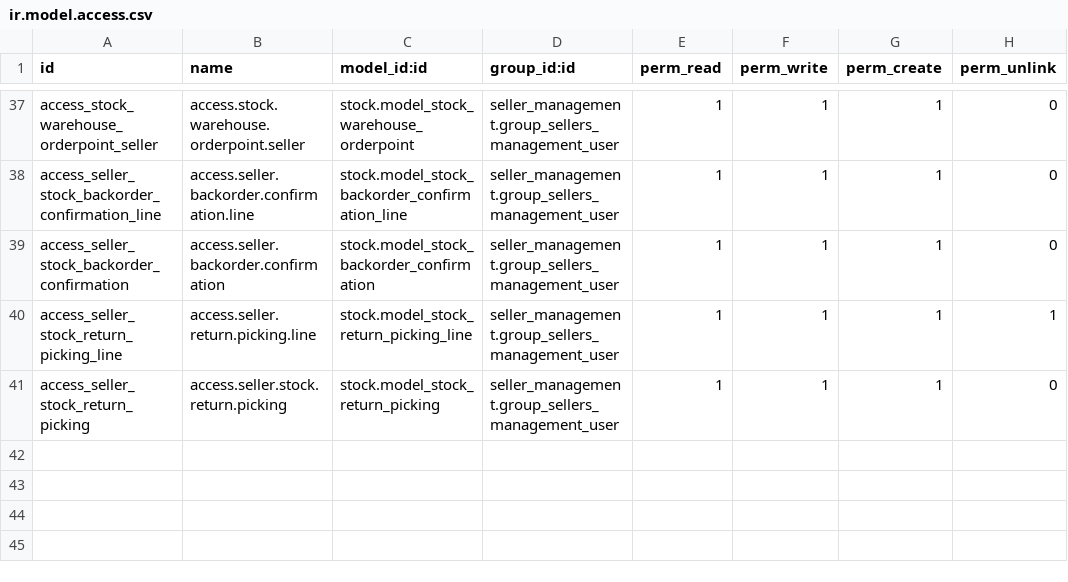
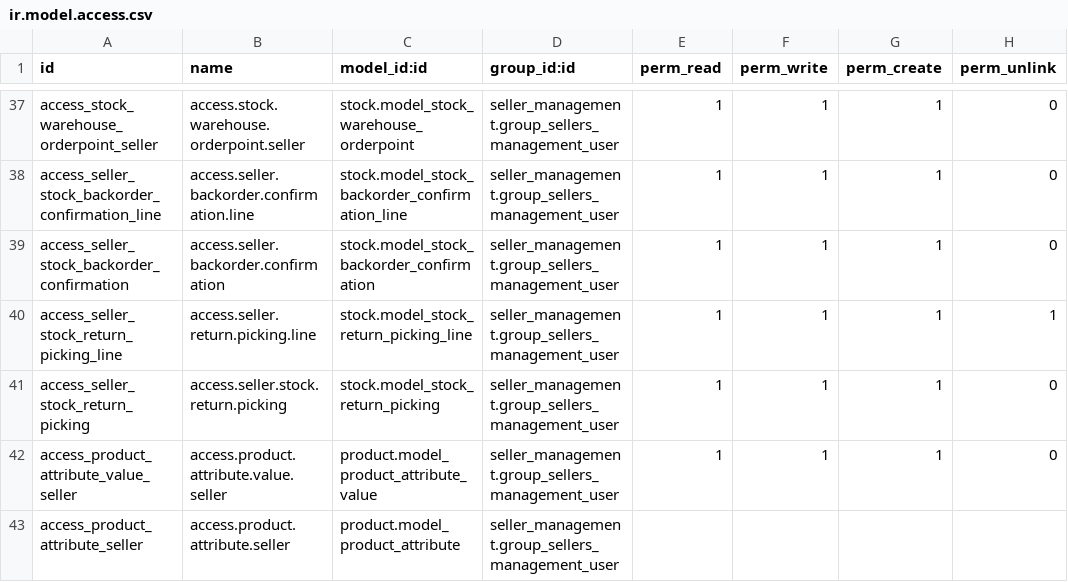
Before and after one commit to dnyanu-patil01/odoo_14, a CSV file: seller_management/security/ir.model.access.csv, drawn as a sheet; only a part is shown, gaps mark what is left out; the diff names each change by its address in the sheet, - before the commit and + after, or states it on an @@ line.

Commit message:
Added Variants Change By Sellers
added few code

```diff
--- a/seller_management/security/ir.model.access.csv
+++ b/seller_management/security/ir.model.access.csv
+row 42: access_product_attribute_value_seller | access.product.attribute.value.seller | product.model_product_attribute_value | seller_management.group_sellers_management_user | 1 | 1 | 1 | 0
+row 43: access_product_attribute_seller | access.product.attribute.seller | product.model_product_attribute | seller_management.group_sellers_management_user
```
Also changed, not shown: 4 other files.
